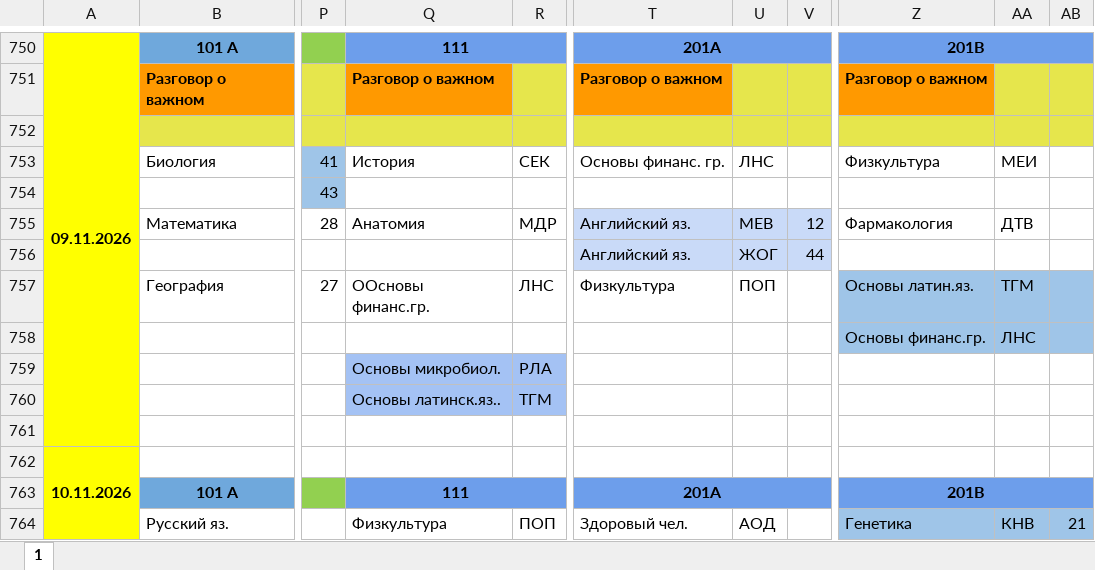
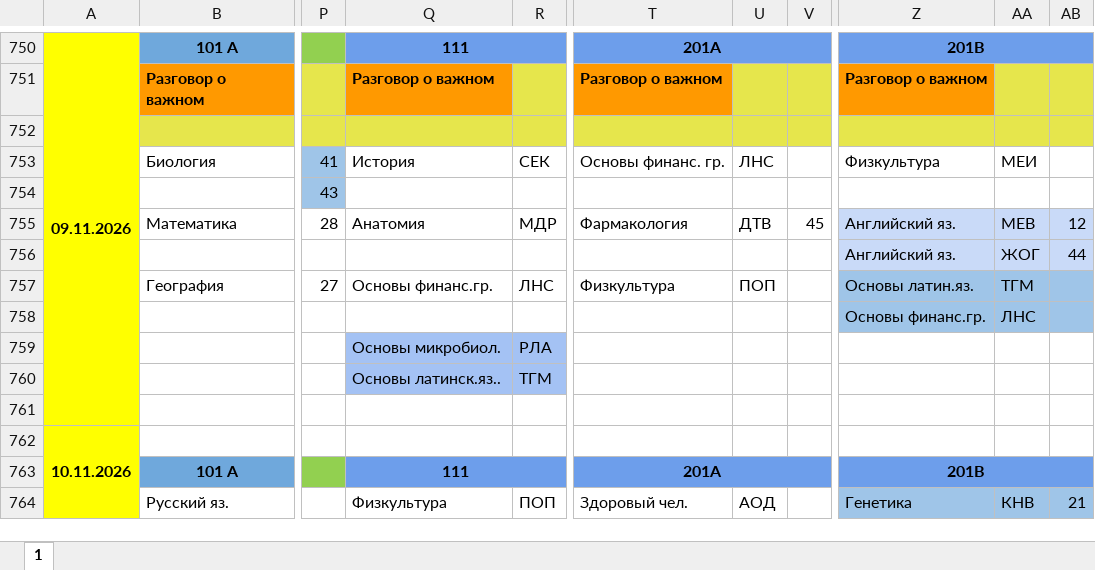
Before and after one commit to koovarem-byte/puls, an Excel workbook: cache/latest.xlsx, sheet 1, drawn as a sheet; only a part is shown, gaps mark what is left out; values as stored, in another font and other column widths than the file's, no borders; charts and pictures not drawn; the diff covers the shown part only; the diff names each change by its address in the sheet, - before the commit and + after, or states it on an @@ line.

```diff
--- a/cache/latest.xlsx (sheet 1)
+++ b/cache/latest.xlsx (sheet 1)
-T755: Английский яз.
+T755: Фармакология
-T755:V756 fill: #C9DAF8
+T755:V756 fill: none
-U755: МЕВ
+U755: ДТВ
-V755: 12
+V755: 45
-Z755: Фармакология
+Z755: Английский яз.
-Z755:AB756 fill: none
+Z755:AB756 fill: #C9DAF8
-AA755: ДТВ
+AA755: МЕВ
-AB755: (empty)
+AB755: 12
-T756: Английский яз.
+T756: (empty)
-U756: ЖОГ
+U756: (empty)
-V756: 44
+V756: (empty)
-Z756: (empty)
+Z756: Английский яз.
-AA756: (empty)
+AA756: ЖОГ
-AB756: (empty)
+AB756: 44
-Q757: ООсновы финанс.гр.
+Q757: Основы финанс.гр.
```
Also changed, not shown: 1 added row, 1 removed row, 20 edited cells and cell formats elsewhere in this sheet, 2 other files.
